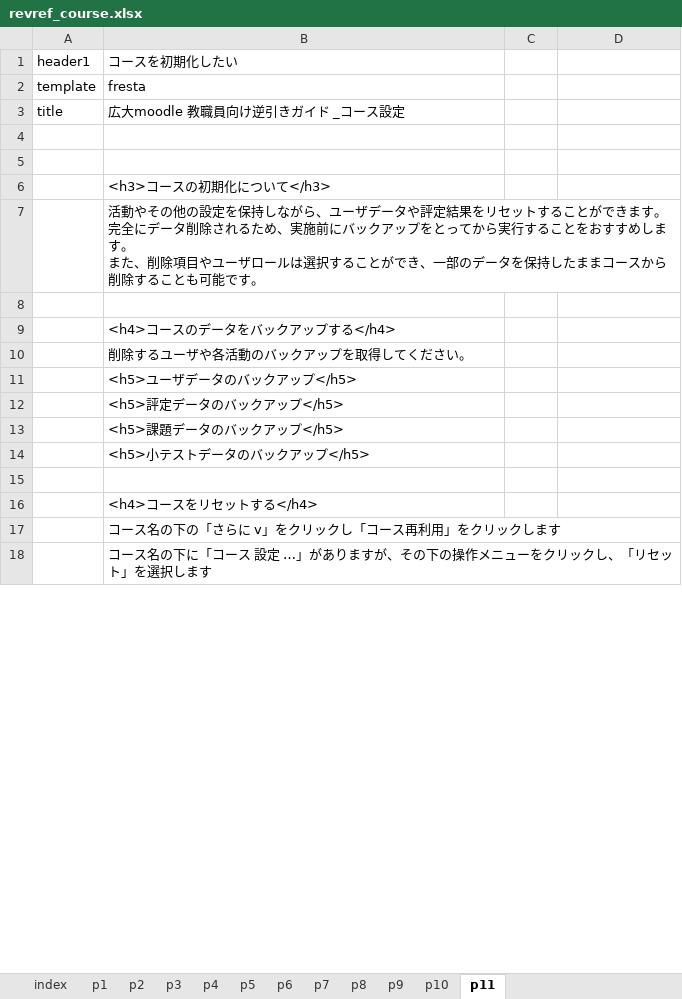
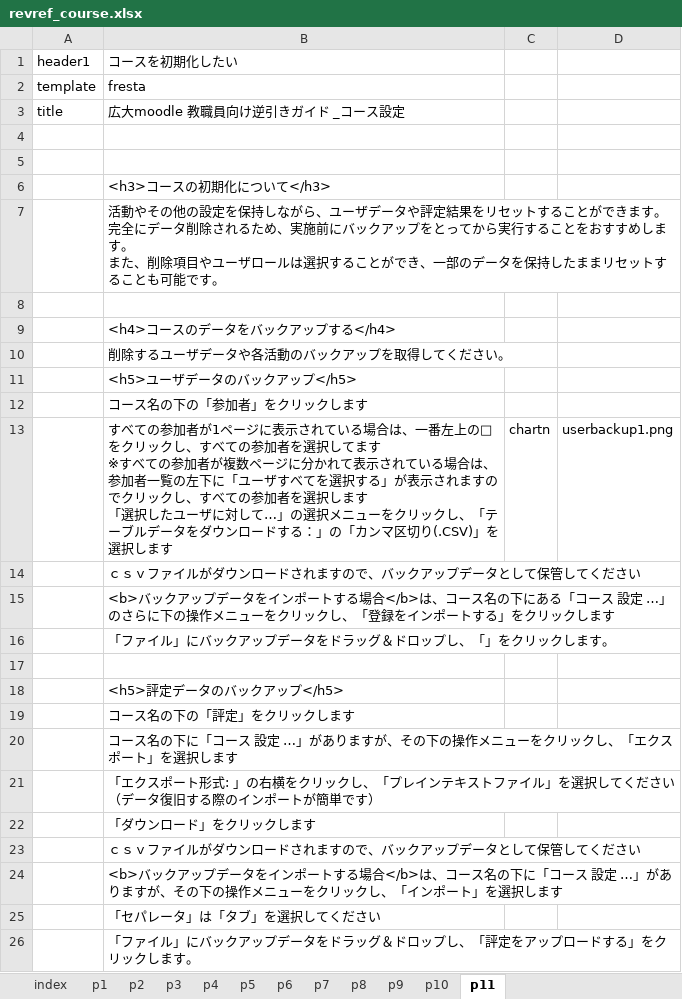
Before and after one commit to imc-lms-adm/support-vle-man, an Excel workbook: revref_course.xlsx, sheet p11, drawn as a sheet; only a part is shown; the shorter side is filled out with more unchanged rows; values as stored, in another font and other column widths than the file's, no borders; ↵ is a line break in a cell; the diff covers the shown part only; the diff names each change by its address in the sheet, - before the commit and + after, or states it on an @@ line.

Commit message:
Add files via upload

```diff
--- a/revref_course.xlsx (sheet p11)
+++ b/revref_course.xlsx (sheet p11)
-B7: …したままコースから削除すること…
+B7: …したままリセットすること…
-B10: 削除するユーザや各活動のバックアップを取得してください。
+B10: 削除するユーザデータや各活動のバックアップを取得してください。
+row 12:  | コース名の下の「参加者」をクリックします
+row 13:  | すべての参加者が1ページに表示されている場合は、一番左上の□をクリックし、すべての参加者を選択してます ↵ ※すべての参加者が複数ページに分かれて表示されている場合は、参加者一覧の左下に「ユーザすべてを選択する」が表示されますのでクリックし、すべての参加者を選択します ↵ 「選択したユーザに対して…」の選択メニューをクリックし、「テーブルデータをダウンロードする：」の「カンマ区切り(.CSV)」を選択します | chartn | userbackup1.png
+row 14:  | ｃｓｖファイルがダウンロードされますので、バックアップデータとして保管してください
+row 15:  | <b>バックアップデータをインポートする場合</b>は、コース名の下にある「コース 設定 …」のさらに下の操作メニューをクリックし、「登録をインポートする」をクリックします
+row 16:  | 「ファイル」にバックアップデータをドラッグ＆ドロップし、「」をクリックします。
+row 17: (empty)
+row 19:  | コース名の下の「評定」をクリックします
+row 20:  | コース名の下に「コース 設定 …」がありますが、その下の操作メニューをクリックし、「エクスポート」を選択します
+row 21:  | 「エクスポート形式: 」の右横をクリックし、「プレインテキストファイル」を選択してください ↵ （データ復旧する際のインポートが簡単です）
+row 22:  | 「ダウンロード」をクリックします
+row 23:  | ｃｓｖファイルがダウンロードされますので、バックアップデータとして保管してください
+row 24:  | <b>バックアップデータをインポートする場合</b>は、コース名の下に「コース 設定 …」がありますが、その下の操作メニューをクリックし、「インポート」を選択します
+row 25:  | 「セパレータ」は「タブ」を選択してください
+row 26:  | 「ファイル」にバックアップデータをドラッグ＆ドロップし、「評定をアップロードする」をクリックします。
```
Also changed, not shown: 6 added rows, 1 removed row and 1 edited cell elsewhere in this sheet.
